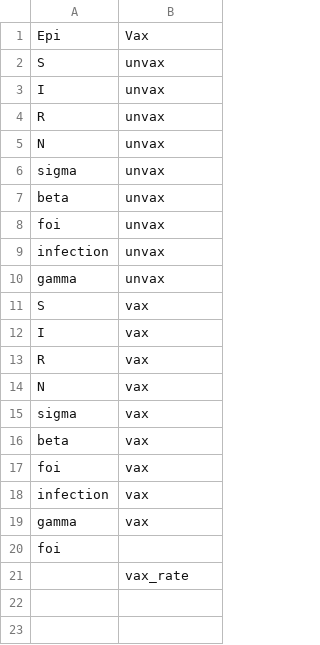
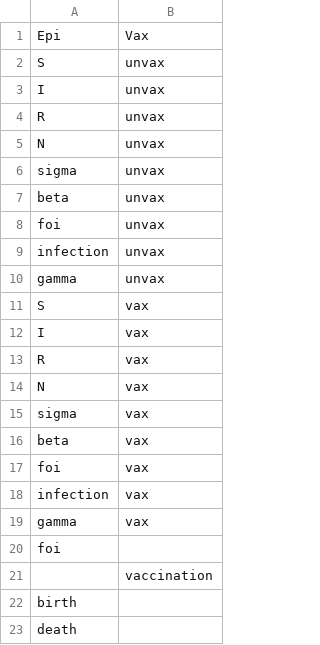
Before and after one commit to canmod/macpan2, a CSV file: inst/starter_models/sir_vax/variables.csv, drawn as a sheet.

```diff
--- a/inst/starter_models/sir_vax/variables.csv
+++ b/inst/starter_models/sir_vax/variables.csv
@@ -20,2 +20,4 @@ gamma     ,vax
 foi       ,
-          ,vax_rate
+          ,vaccination
+birth     ,
+death     ,
```
Also changed, not shown: inst/starter_models/sir_vax/flows.csv, 27 other files.
